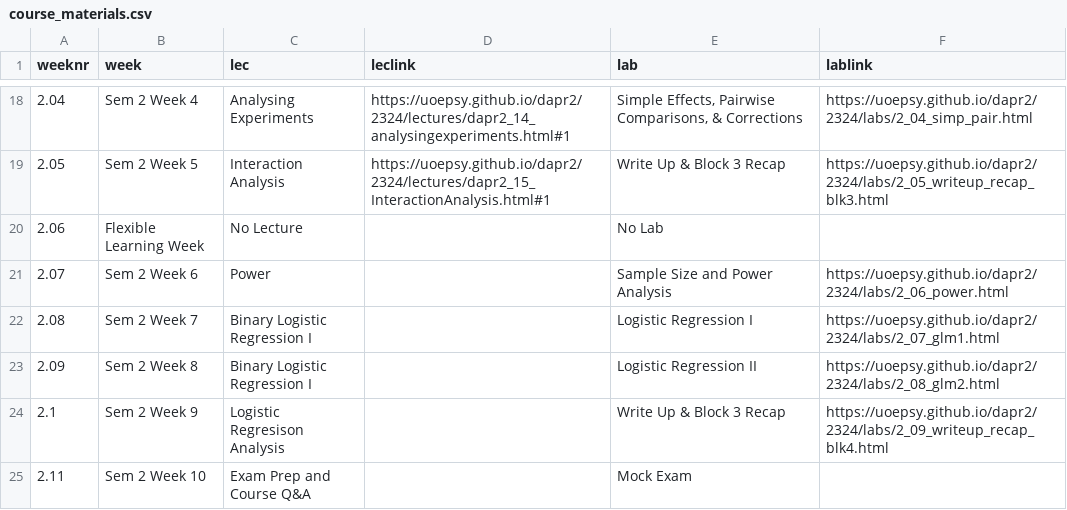
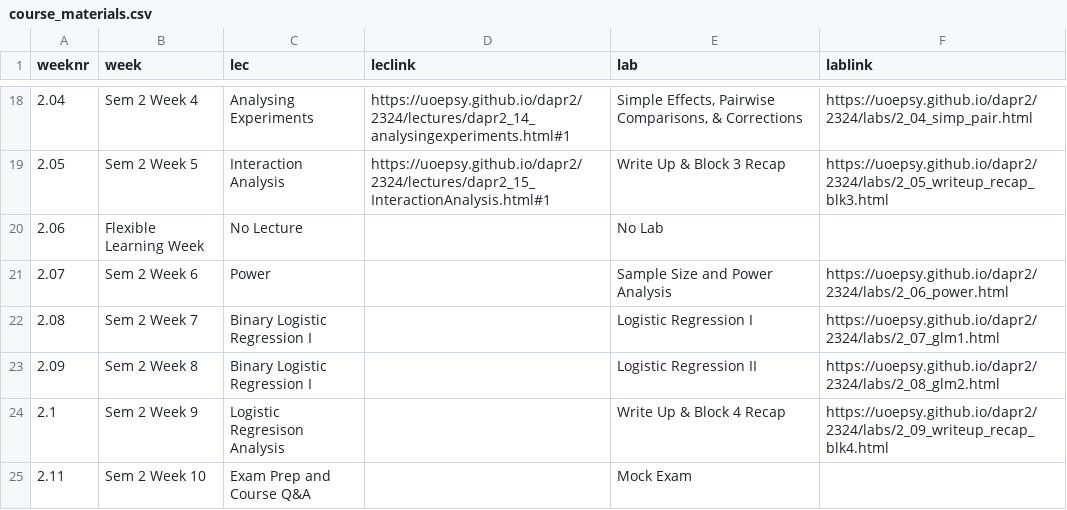
Before and after one commit to uoepsy/dapr2, a CSV file: docs/2324/course_materials.csv, drawn as a sheet; only a part is shown, gaps mark what is left out.

Commit message:
fix index page typo

```diff
--- a/docs/2324/course_materials.csv
+++ b/docs/2324/course_materials.csv
@@ -23,3 +23,3 @@ weeknr,week,lec,leclink,lab,lablink
 2.09,Sem 2 Week 8,Binary Logistic Regression I,,Logistic Regression II,https://uoepsy.github.io/dapr2/2324/labs/2_08_glm2.html
-2.1,Sem 2 Week 9,Logistic Regresison Analysis ,,Write Up & Block 3 Recap,https://uoepsy.github.io/dapr2/2324/labs/2_09_writeup_recap_blk4.html
+2.1,Sem 2 Week 9,Logistic Regresison Analysis ,,Write Up & Block 4 Recap,https://uoepsy.github.io/dapr2/2324/labs/2_09_writeup_recap_blk4.html
 2.11,Sem 2 Week 10,Exam Prep and Course Q&A,,Mock Exam,
```
Also changed, not shown: 1 other file.
